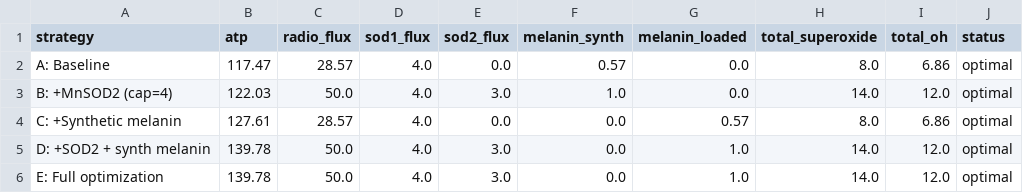
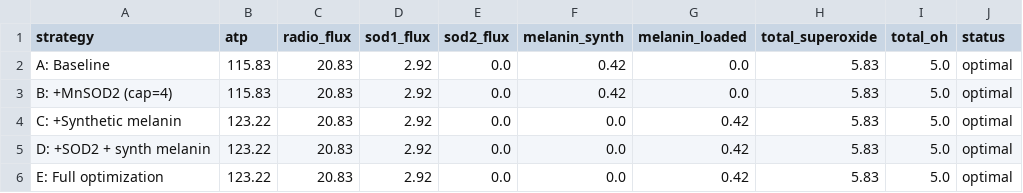
Before and after one commit to adamLEVi16/Radiotrophic-Human-Cell-Metabolism, a CSV file: bottleneck_relief.csv, drawn as a sheet.

```diff
--- a/bottleneck_relief.csv
+++ b/bottleneck_relief.csv
@@ -1,6 +1,6 @@
 strategy,atp,radio_flux,sod1_flux,sod2_flux,melanin_synth,melanin_loaded,total_superoxide,total_oh,status
-A: Baseline,117.47,28.57,4.0,0.0,0.57,0.0,8.0,6.86,optimal
-B: +MnSOD2 (cap=4),122.03,50.0,4.0,3.0,1.0,0.0,14.0,12.0,optimal
-C: +Synthetic melanin,127.61,28.57,4.0,0.0,0.0,0.57,8.0,6.86,optimal
-D: +SOD2 + synth melanin,139.78,50.0,4.0,3.0,0.0,1.0,14.0,12.0,optimal
-E: Full optimization,139.78,50.0,4.0,3.0,0.0,1.0,14.0,12.0,optimal
+A: Baseline,115.83,20.83,2.92,0.0,0.42,0.0,5.83,5.0,optimal
+B: +MnSOD2 (cap=4),115.83,20.83,2.92,0.0,0.42,0.0,5.83,5.0,optimal
+C: +Synthetic melanin,123.22,20.83,2.92,0.0,0.0,0.42,5.83,5.0,optimal
+D: +SOD2 + synth melanin,123.22,20.83,2.92,0.0,0.0,0.42,5.83,5.0,optimal
+E: Full optimization,123.22,20.83,2.92,0.0,0.0,0.42,5.83,5.0,optimal
```
Also changed, not shown: ablation.csv, combined_stress.csv, 8 other files.
